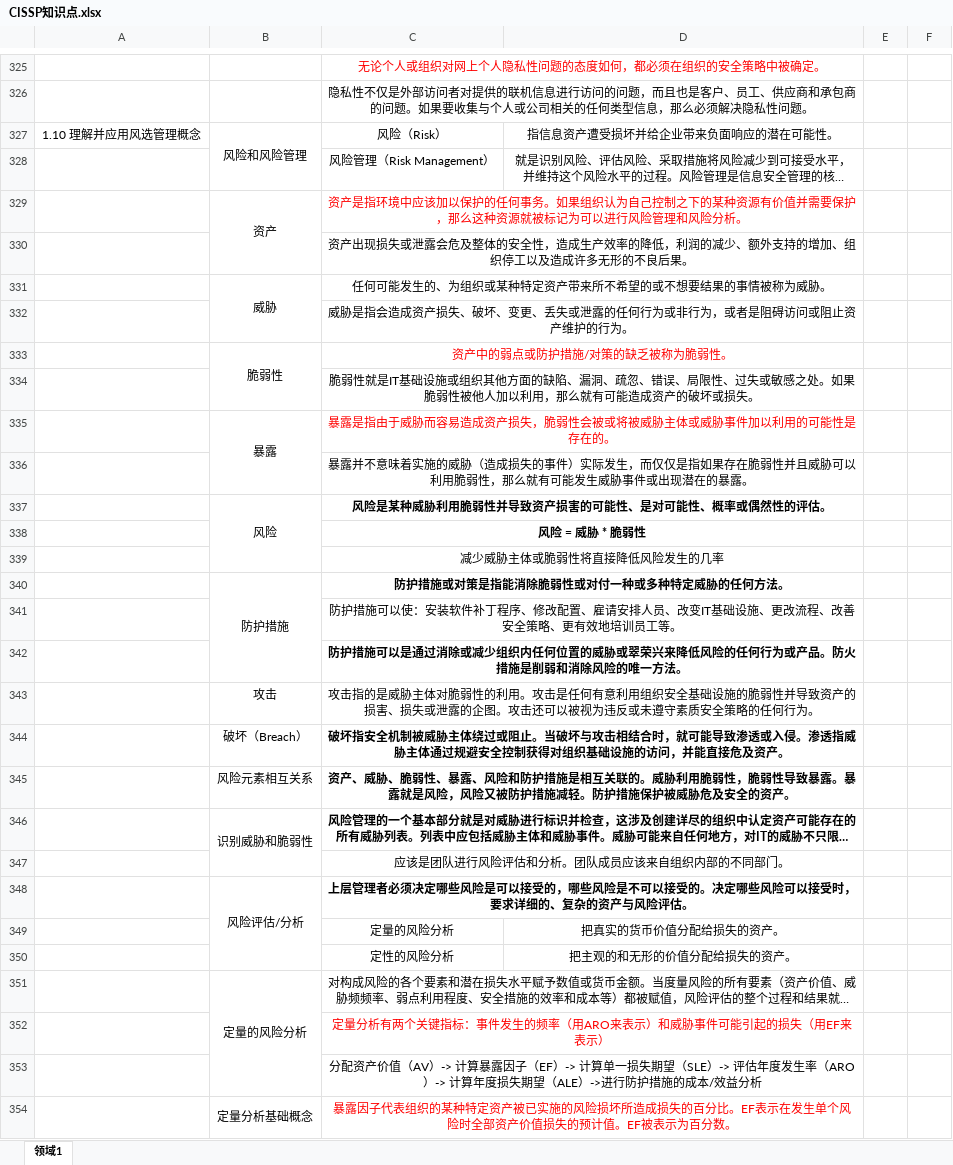
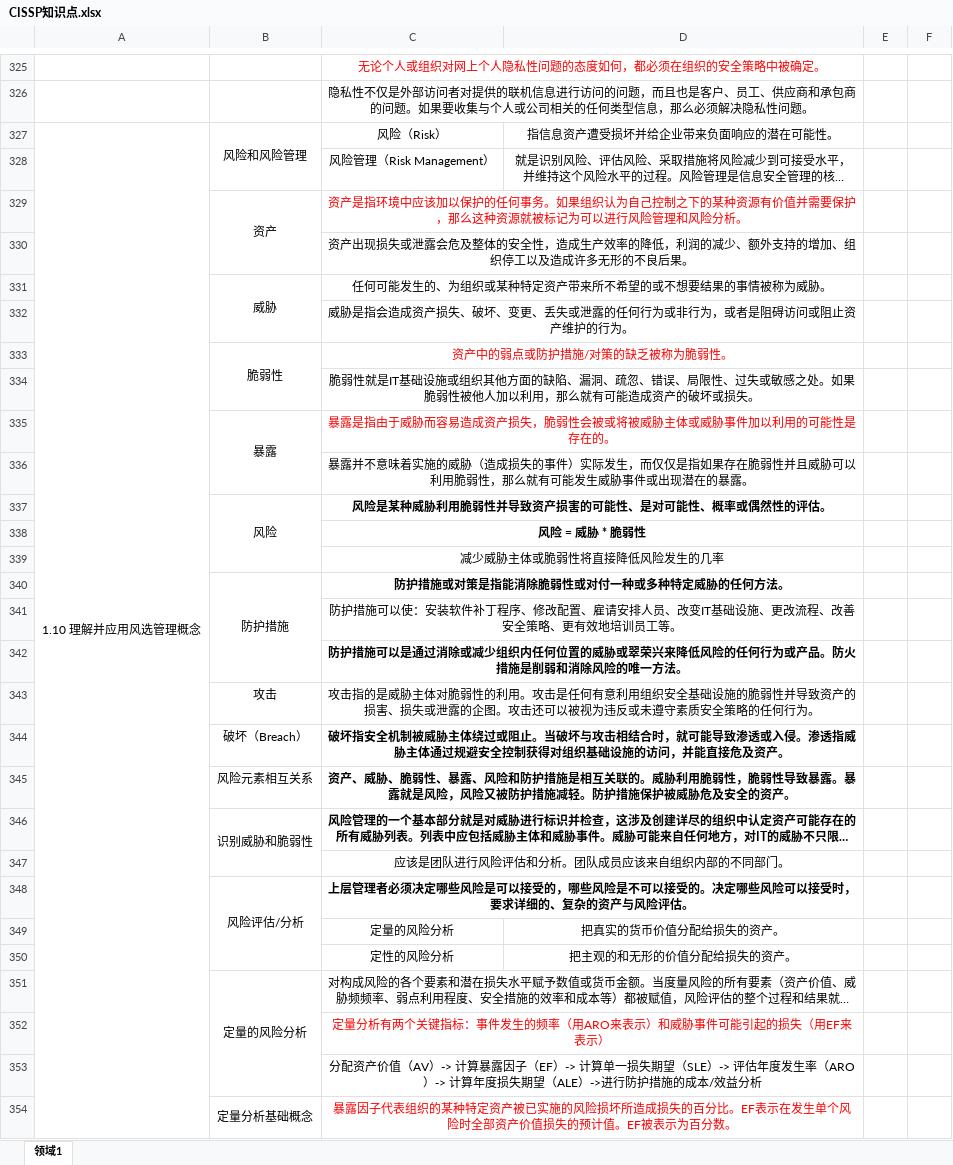
Before and after one commit to marmot-cn/readingNotes, an Excel workbook: 笔记/CISSP/CISSP知识点.xlsx, sheet 领域1, drawn as a sheet; only a part is shown, gaps mark what is left out; long unchanged cells end in …; values as stored, in another font and other column widths than the file's, no borders; charts and pictures not drawn; the diff covers the shown part only; the diff names each change by its address in the sheet, - before the commit and + after, or states it on an @@ line.

```diff
--- a/笔记/CISSP/CISSP知识点.xlsx (sheet 领域1)
+++ b/笔记/CISSP/CISSP知识点.xlsx (sheet 领域1)
+A327:A418 merged
```
Also changed, not shown: 95 added rows, 1 removed row and 1 edited cell elsewhere in this sheet, charts or pictures, 笔记/CBAP/2. CBAP BABOK v3.0高级商业分析师考证学习计划 v0.1.xlsx, 笔记/CBAP/知识点.xlsx, 2 other files.
